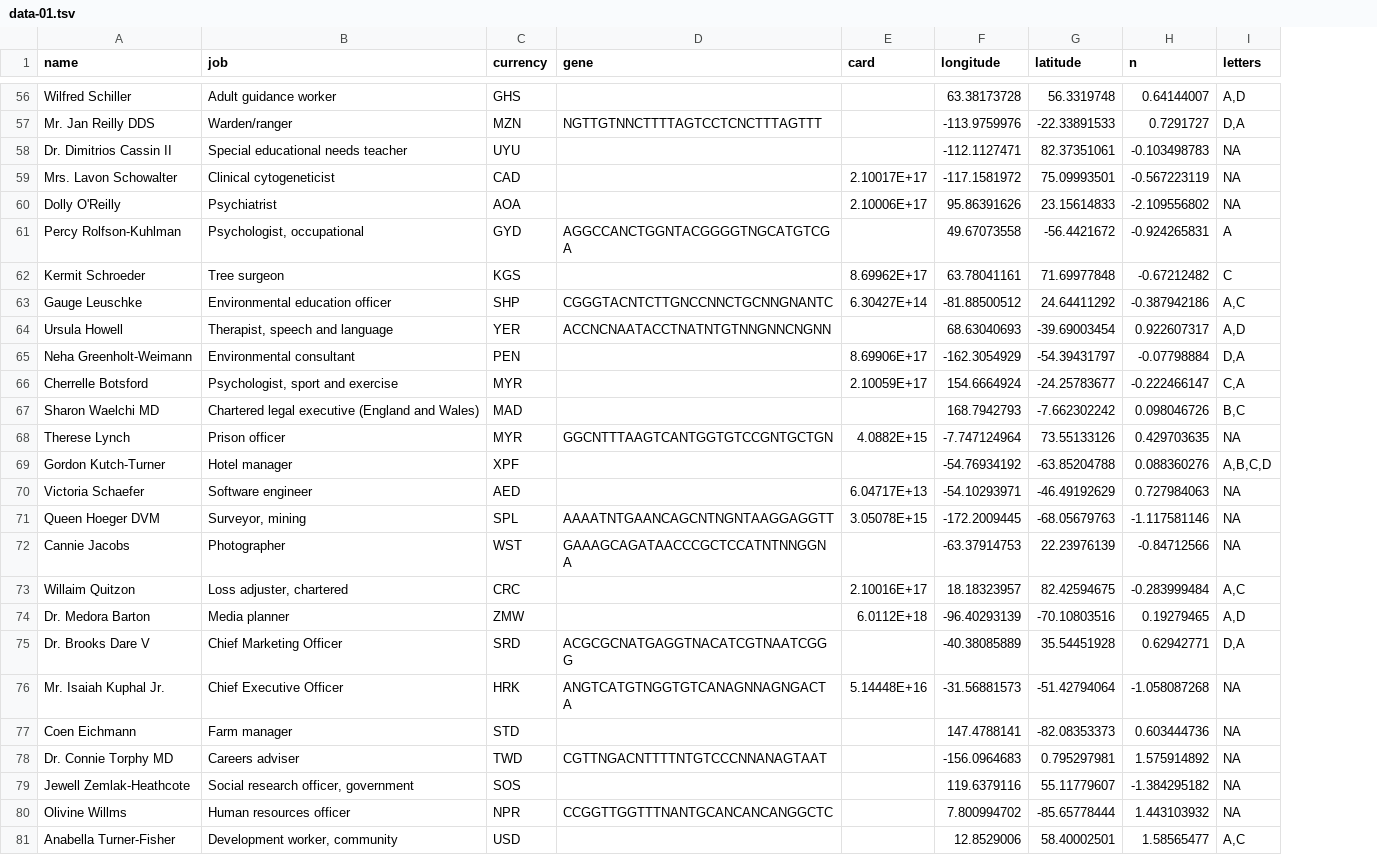
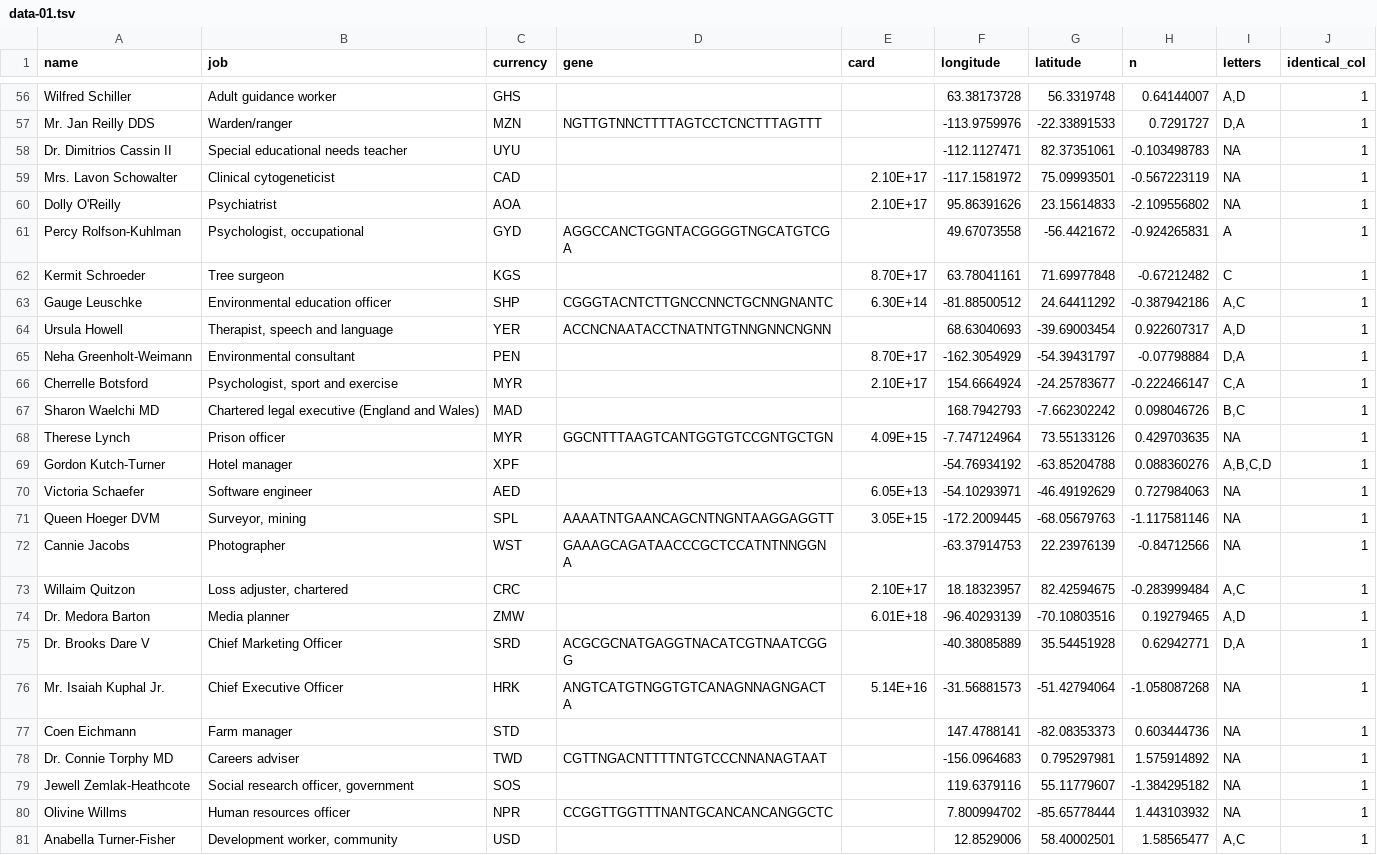
Before and after one commit to danielecook/still, a TSV file: data/data-01.tsv, drawn as a sheet; only a part is shown, gaps mark what is left out; the diff covers the shown part only; the diff names each change by its address in the sheet, - before the commit and + after, or states it on an @@ line.

```diff
--- a/data/data-01.tsv
+++ b/data/data-01.tsv
+column J (identical_col), rows 56-81: all 1
-E59 (card): 2.10017E+17
+E59 (card): 2.10E+17
-E60 (card): 2.10006E+17
+E60 (card): 2.10E+17
-E62 (card): 8.69962E+17
+E62 (card): 8.70E+17
-E63 (card): 6.30427E+14
+E63 (card): 6.30E+14
-E65 (card): 8.69906E+17
+E65 (card): 8.70E+17
-E66 (card): 2.10059E+17
+E66 (card): 2.10E+17
-E68 (card): 4.0882E+15
+E68 (card): 4.09E+15
-E70 (card): 6.04717E+13
+E70 (card): 6.05E+13
-E71 (card): 3.05078E+15
+E71 (card): 3.05E+15
-E73 (card): 2.10016E+17
+E73 (card): 2.10E+17
-E74 (card): 6.0112E+18
+E74 (card): 6.01E+18
-E76 (card): 5.14448E+16
+E76 (card): 5.14E+16
```
Also changed, not shown: 30 edited cells elsewhere in this file, 2 other files.
